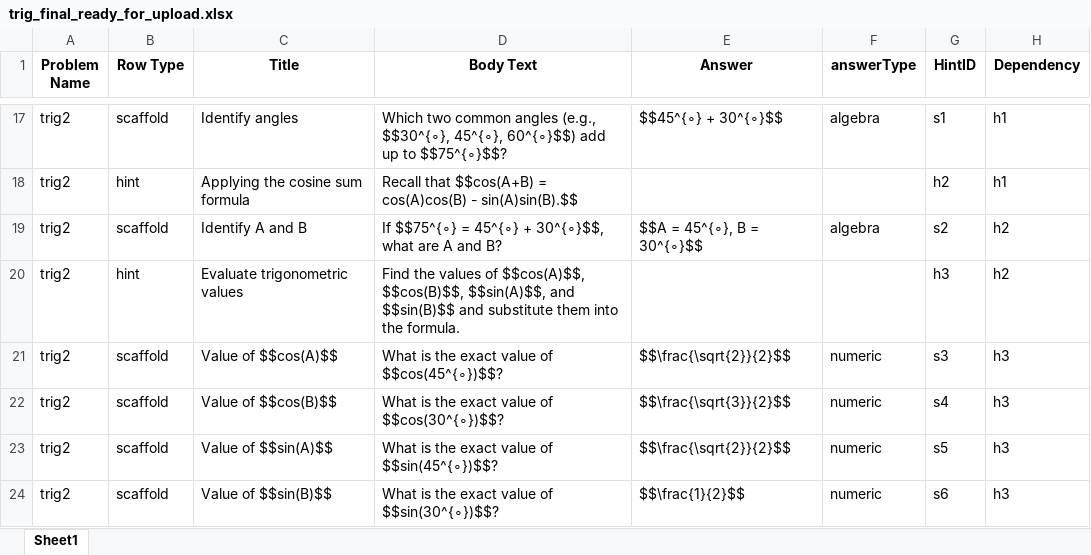
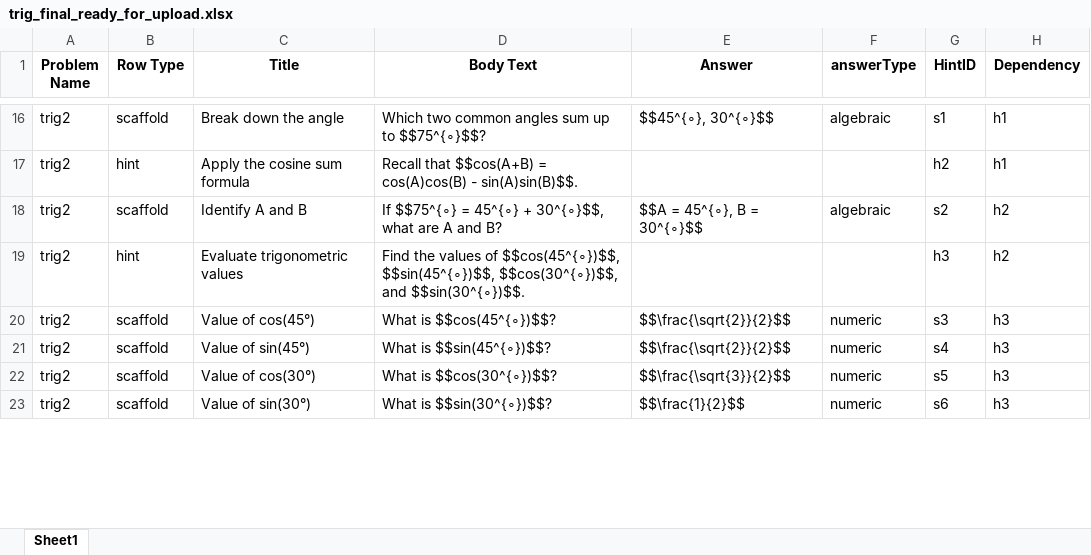
Before and after one commit to vkhans07/oa-tutor-workflow-automation, an Excel workbook: trig_final_ready_for_upload.xlsx, sheet Sheet1, drawn as a sheet; only a part is shown, gaps mark what is left out; values as stored, in another font and other column widths than the file's, no borders; addresses are those after the commit; the diff covers the shown part only; the diff names each change by its address in the sheet, - before the commit and + after, or states it on an @@ line.

```diff
--- a/trig_final_ready_for_upload.xlsx (sheet Sheet1)
+++ b/trig_final_ready_for_upload.xlsx (sheet Sheet1)
-C16 (Title): Identify angles
+C16 (Title): Break down the angle
-D16 (Body Text): …common angles (e.g., $$30^{∘}, 45^{∘}, 60^{∘}$$) add up to…
+D16 (Body Text): …common angles sum up to…
-E16 (Answer): $$45^{∘} + 30^{∘}$$
+E16 (Answer): $$45^{∘}, 30^{∘}$$
-F16 (answerType): algebra
+F16 (answerType): algebraic
-C17 (Title): Applying the cosine sum formula
+C17 (Title): Apply the cosine sum formula
-D17 (Body Text): …cos(A)cos(B) - sin(A)sin(B).$$
+D17 (Body Text): …cos(A)cos(B) - sin(A)sin(B)$$.
-F18 (answerType): algebra
+F18 (answerType): algebraic
-D19 (Body Text): …values of $$cos(A)$$, $$cos(B)$$, $$sin(A)$$, and $$sin(B)$$ and substitute them into the formula.
+D19 (Body Text): …values of $$cos(45^{∘})$$, $$sin(45^{∘})$$, $$cos(30^{∘})$$, and $$sin(30^{∘})$$.
-C20 (Title): Value of $$cos(A)$$
+C20 (Title): Value of cos(45°)
-D20 (Body Text): What is the exact value of $$cos(45^{∘})$$?
+D20 (Body Text): What is $$cos(45^{∘})$$?
-C21 (Title): Value of $$cos(B)$$
+C21 (Title): Value of sin(45°)
-D21 (Body Text): What is the exact value of $$cos(30^{∘})$$?
+D21 (Body Text): What is $$sin(45^{∘})$$?
-E21 (Answer): $$\frac{\sqrt{3}}{2}$$
+E21 (Answer): $$\frac{\sqrt{2}}{2}$$
-C22 (Title): Value of $$sin(A)$$
+C22 (Title): Value of cos(30°)
-D22 (Body Text): What is the exact value of $$sin(45^{∘})$$?
+D22 (Body Text): What is $$cos(30^{∘})$$?
-E22 (Answer): $$\frac{\sqrt{2}}{2}$$
+E22 (Answer): $$\frac{\sqrt{3}}{2}$$
-C23 (Title): Value of $$sin(B)$$
+C23 (Title): Value of sin(30°)
-D23 (Body Text): What is the exact value of $$sin(30^{∘})$$?
+D23 (Body Text): What is $$sin(30^{∘})$$?
```
Also changed, not shown: 42 added rows, 25 removed rows, 1 moved row and 168 edited cells elsewhere in this sheet, trig_examples.xlsx, 12 other files.
